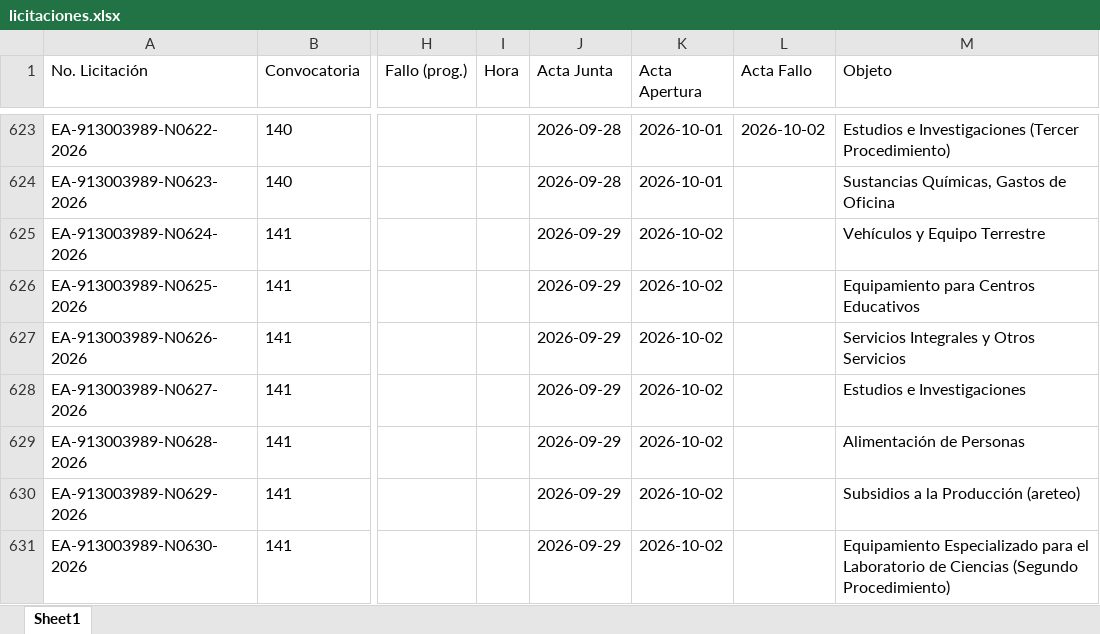
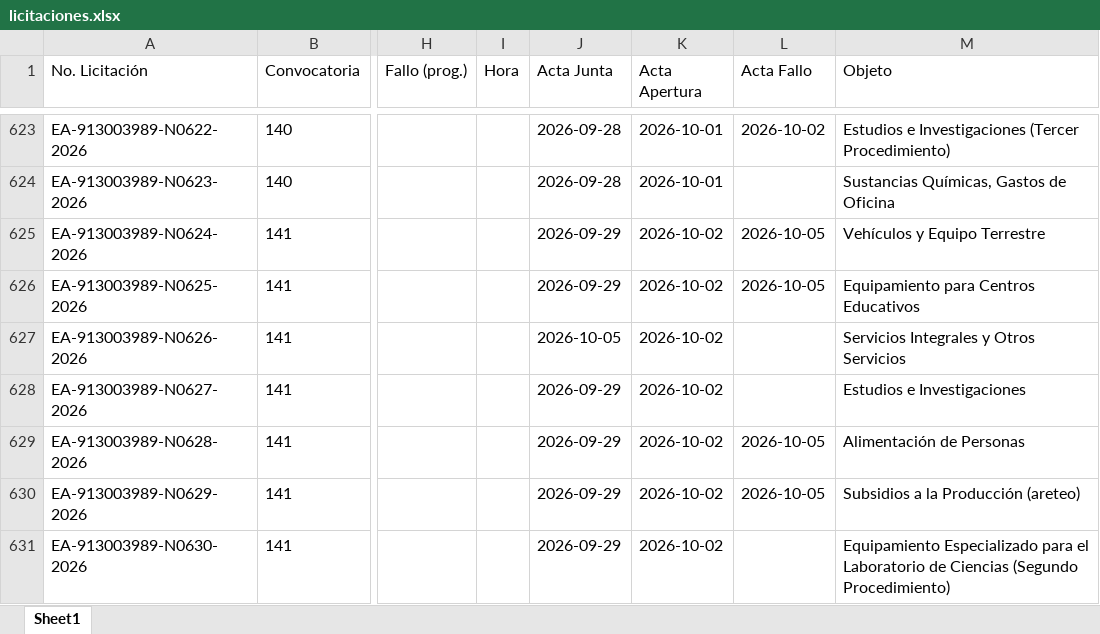
Before and after one commit to aleexroldaansftw/monitorlicitaciones, an Excel workbook: data/licitaciones.xlsx, sheet Sheet1, drawn as a sheet; only a part is shown, gaps mark what is left out; values as stored, in another font and other column widths than the file's, no borders; the diff covers the shown part only; the diff names each change by its address in the sheet, - before the commit and + after, or states it on an @@ line.

```diff
--- a/data/licitaciones.xlsx (sheet Sheet1)
+++ b/data/licitaciones.xlsx (sheet Sheet1)
-L625:L626 (Acta Fallo): (empty)
+L625:L626 (Acta Fallo): 2026-10-05
-J627 (Acta Junta): 2026-09-29
+J627 (Acta Junta): 2026-10-05
-L629:L630 (Acta Fallo): (empty)
+L629:L630 (Acta Fallo): 2026-10-05
```
Also changed, not shown: 7 added rows and 27 edited cells elsewhere in this sheet, 9 other files.
